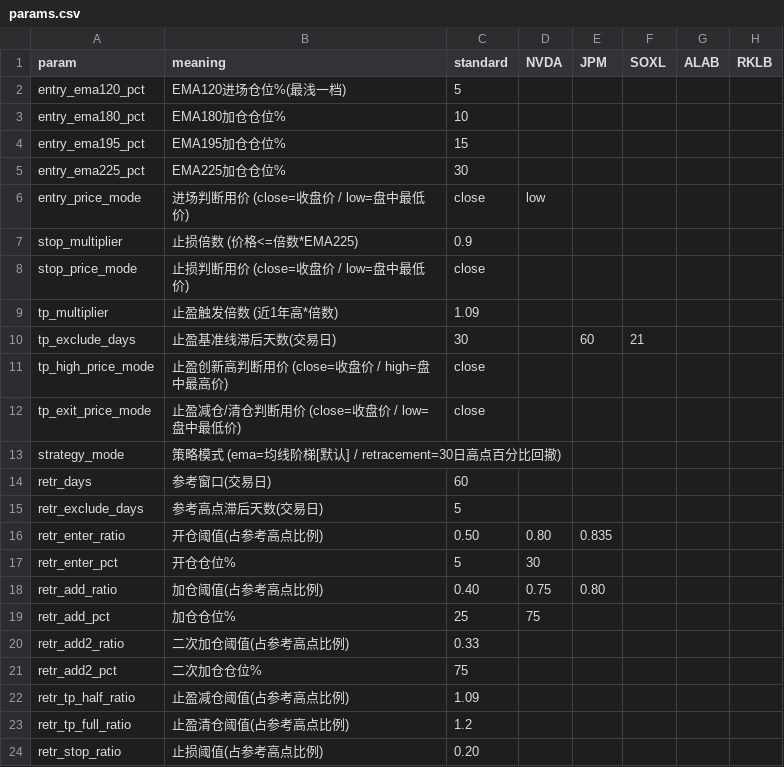
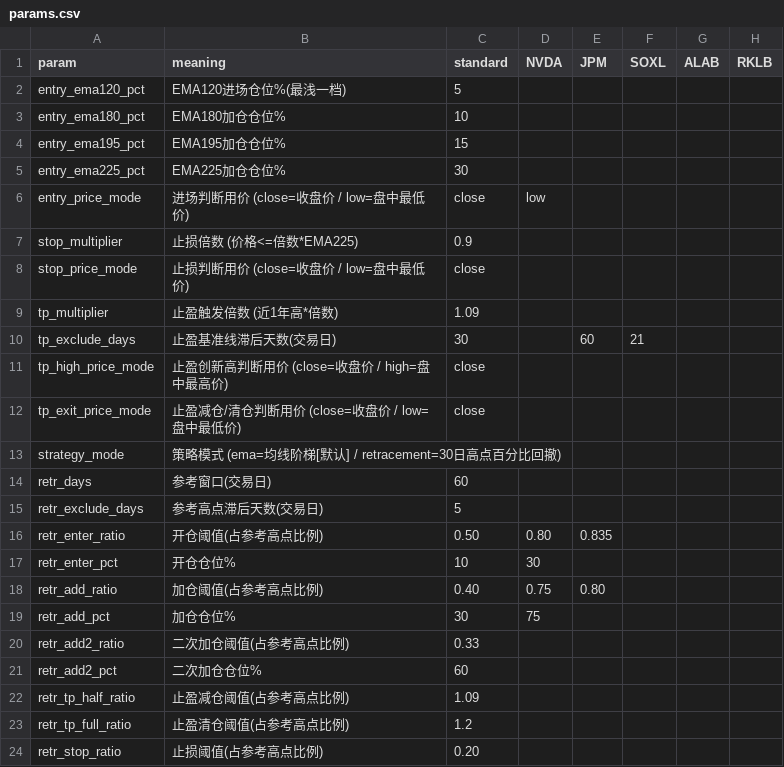
Before and after one commit to ellishu2026/dual-core, a CSV file: params.csv, drawn as a sheet.

Commit message:
v1.4.5: Strategy 2 entry ladder tuned to 10%/30%/60%

```diff
--- a/params.csv
+++ b/params.csv
@@ -16,7 +16,7 @@ retr_exclude_days,参考高点滞后天数(交易日),5,,,,,
 retr_enter_ratio,开仓阈值(占参考高点比例),0.50,0.80,0.835,,,
-retr_enter_pct,开仓仓位%,5,30,,,,
+retr_enter_pct,开仓仓位%,10,30,,,,
 retr_add_ratio,加仓阈值(占参考高点比例),0.40,0.75,0.80,,,
-retr_add_pct,加仓仓位%,25,75,,,,
+retr_add_pct,加仓仓位%,30,75,,,,
 retr_add2_ratio,二次加仓阈值(占参考高点比例),0.33,,,,,
-retr_add2_pct,二次加仓仓位%,75,,,,,
+retr_add2_pct,二次加仓仓位%,60,,,,,
 retr_tp_half_ratio,止盈减仓阈值(占参考高点比例),1.09,,,,,
```
Also changed, not shown: 2 other files.
